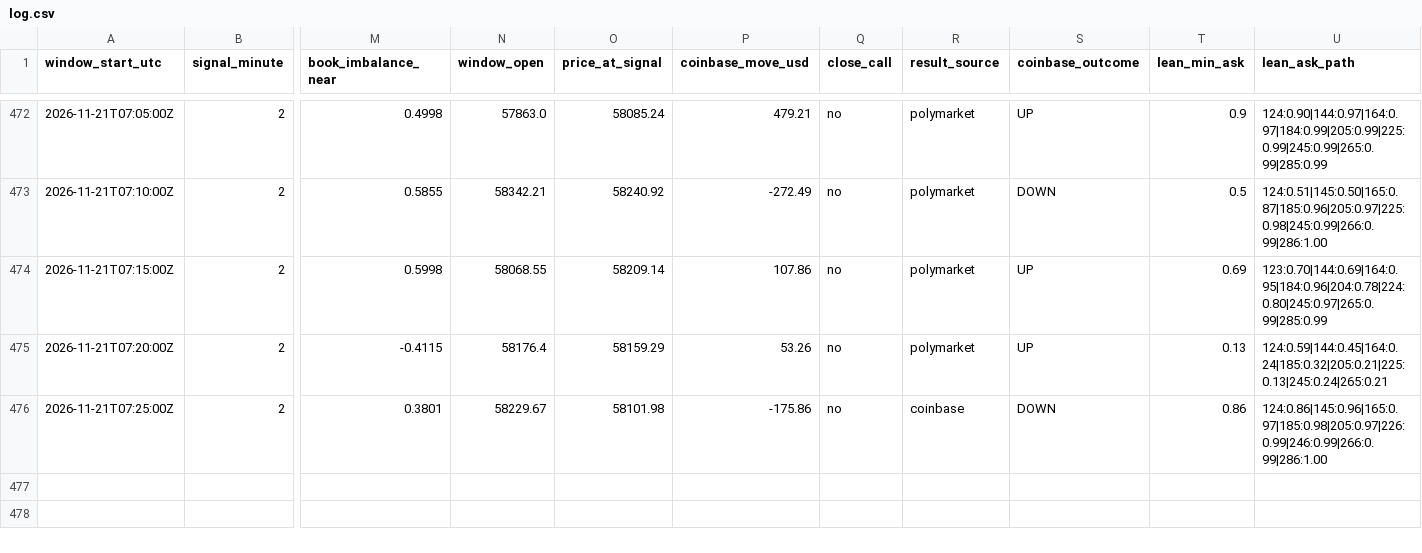
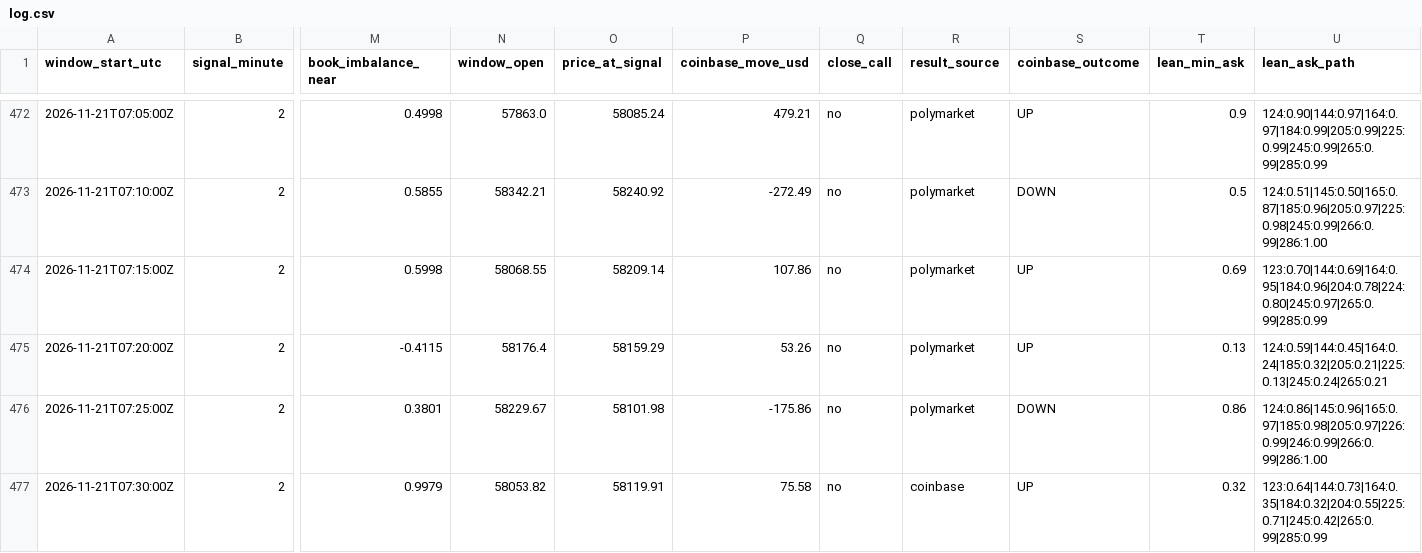
Before and after one commit to trenty0788/btc-signal-bot, a CSV file: data/log.csv, drawn as a sheet; only a part is shown, gaps mark what is left out; rows hold the shown columns only; the diff names each change by its address in the sheet, - before the commit and + after, or states it on an @@ line.

```diff
--- a/data/log.csv
+++ b/data/log.csv
-R476 (result_source): coinbase
+R476 (result_source): polymarket
+row 477: 2026-11-21T07:30:00Z | 2 | 0.9979 | 58053.82 | 58119.91 | 75.58 | no | coinbase | UP | 0.32 | 123:0.64|144:0.73|164:0.35|184:0.32|204:0.55|225:0.71|245:0.42|265:0.99|285:0.99
```
Also changed, not shown: 3 other files.
